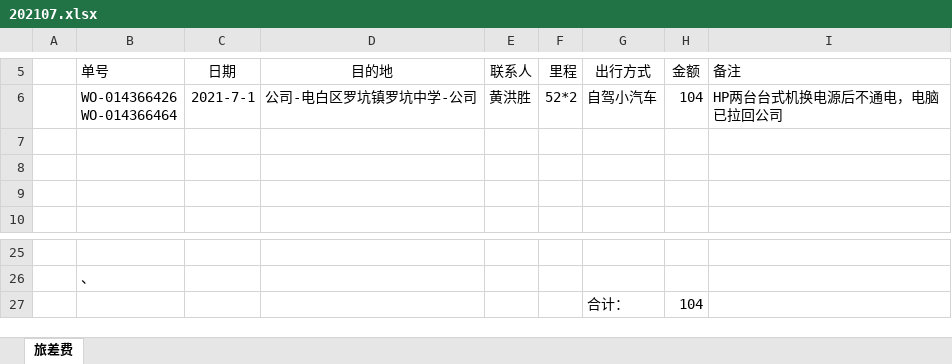
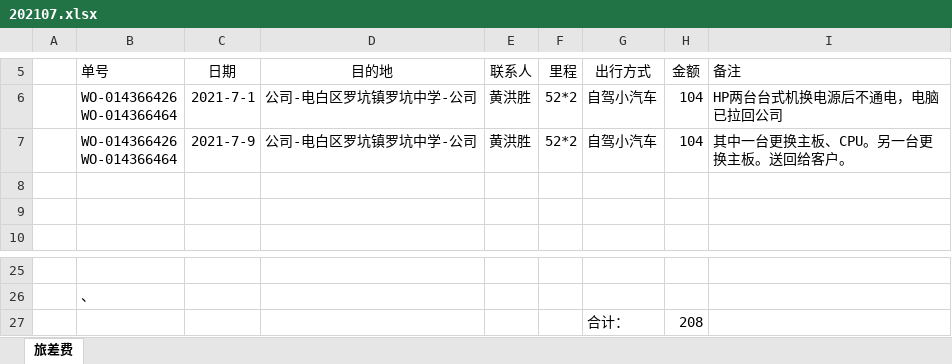
Before and after one commit to ikwen/debianlinux, an Excel workbook: HP/zj/202107.xlsx, sheet 旅差费, drawn as a sheet; only a part is shown, gaps mark what is left out; values as stored, in another font and other column widths than the file's, no borders; ↵ is a line break in a cell; the diff names each change by its address in the sheet, - before the commit and + after, or states it on an @@ line.

```diff
--- a/HP/zj/202107.xlsx (sheet 旅差费)
+++ b/HP/zj/202107.xlsx (sheet 旅差费)
-row 7: (empty)
+row 7:  | WO-014366426 ↵ WO-014366464 | 2021-7-9 | 公司-电白区罗坑镇罗坑中学-公司 | 黄洪胜 | 52*2 | 自驾小汽车 | 104 | 其中一台更换主板、CPU。另一台更换主板。送回给客户。
-H27 (金额): 104
+H27 (金额): 208
```
Also changed, not shown: 2 other files.
